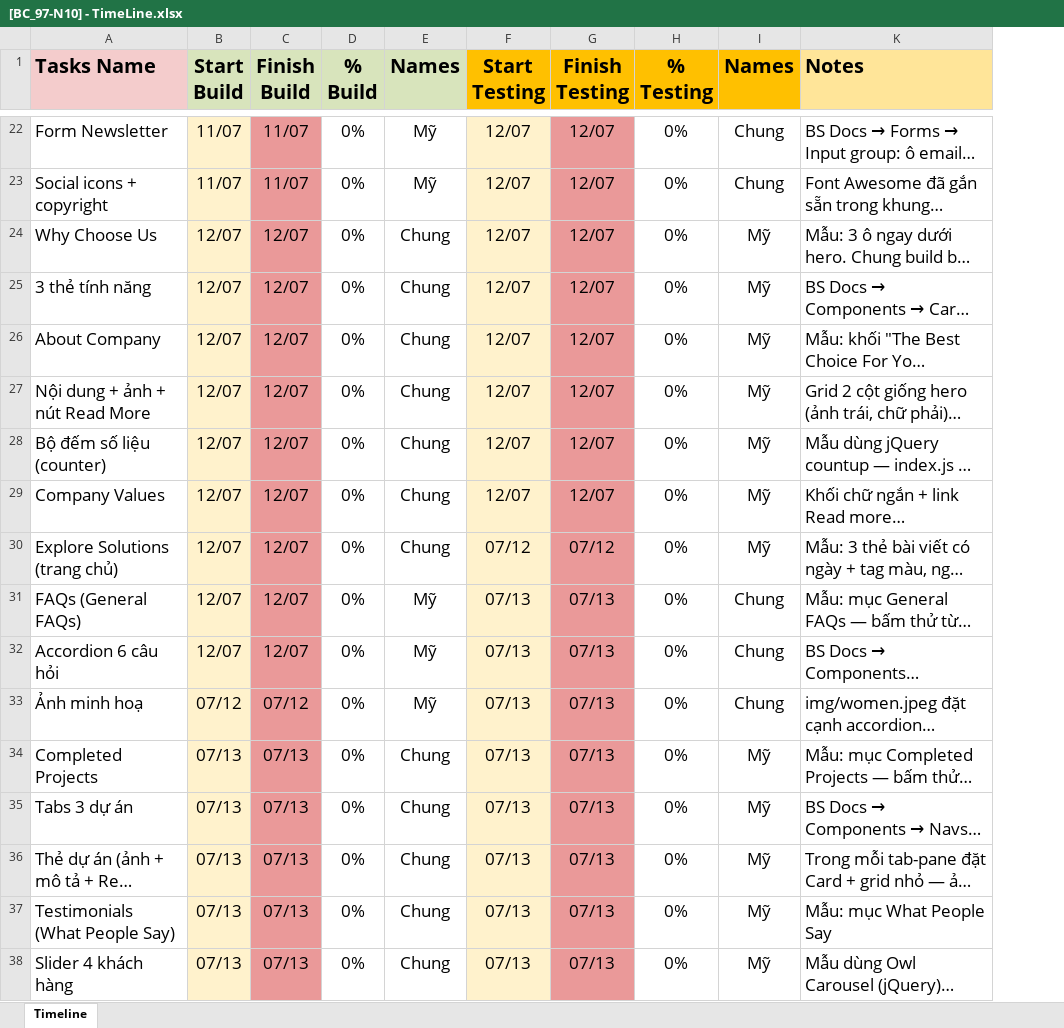
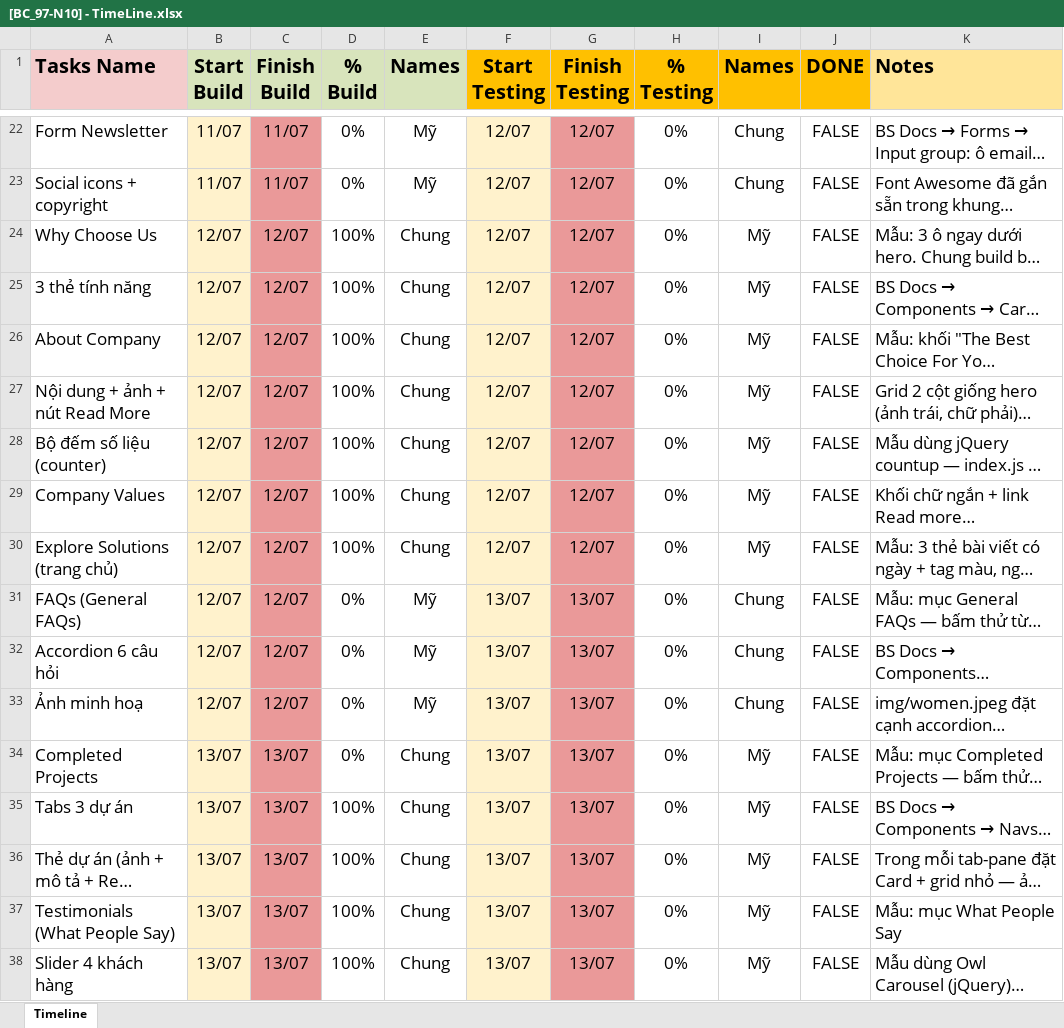
Before and after one commit to Chung-Tra/bc97-n10-capstone-bootstrap, an Excel workbook: [BC_97-N10] - TimeLine.xlsx, sheet Timeline, drawn as a sheet; only a part is shown, gaps mark what is left out; long unchanged cells end in …; values as stored, in another font and other column widths than the file's, no borders; charts and pictures and conditional formats not drawn; the diff covers the shown part only; the diff names each change by its address in the sheet, - before the commit and + after, or states it on an @@ line.

Commit message:
docs: update README and task-division timeline

```diff
--- a/[BC_97-N10] - TimeLine.xlsx (sheet Timeline)
+++ b/[BC_97-N10] - TimeLine.xlsx (sheet Timeline)
@@ column J (DONE) unhidden, rows 22-38: all FALSE @@
-D24:D30 (% Build): 0%
+D24:D30 (% Build): 100%
-F30 (Start Testing): 07/12
+F30 (Start Testing): 12/07
-G30 (Finish Testing): 07/12
+G30 (Finish Testing): 12/07
-F31:F38 (Start Testing): 07/13
+F31:F38 (Start Testing): 13/07
-G31:G38 (Finish Testing): 07/13
+G31:G38 (Finish Testing): 13/07
-B33 (Start Build): 07/12
+B33 (Start Build): 12/07
-C33 (Finish Build): 07/12
+C33 (Finish Build): 12/07
-B34:B38 (Start Build): 07/13
+B34:B38 (Start Build): 13/07
-C34:C38 (Finish Build): 07/13
+C34:C38 (Finish Build): 13/07
-D35:D38 (% Build): 0%
+D35:D38 (% Build): 100%
```
Also changed, not shown: 3 added rows, 3 removed rows and 68 edited cells elsewhere in this sheet, charts or pictures.
